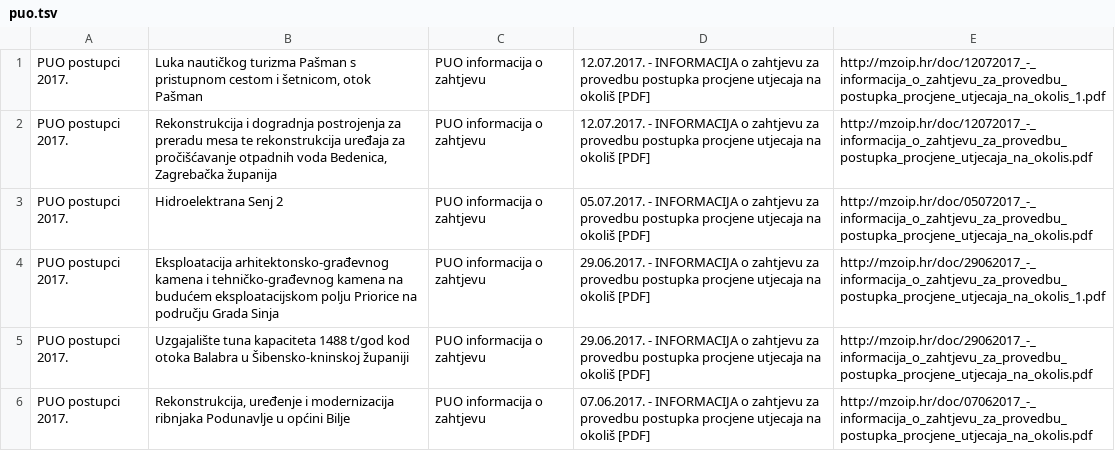
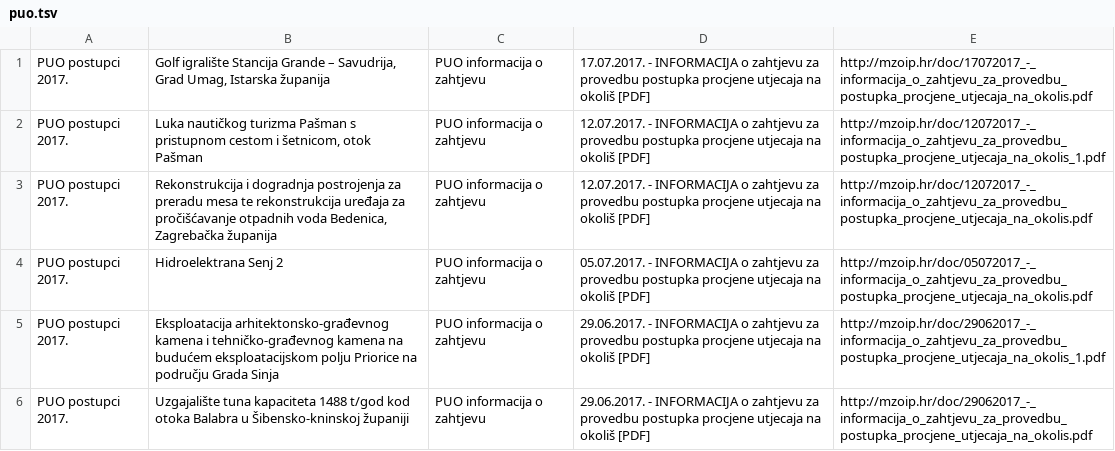
Before and after one commit to udruga-biom/puo-arhiva, a TSV file: puo.tsv, drawn as a sheet; only a part is shown; the shorter side is filled out with more unchanged rows; the diff names each change by its address in the sheet, - before the commit and + after, or states it on an @@ line.

```diff
--- a/puo.tsv
+++ b/puo.tsv
+row 1: PUO postupci 2017. | Golf igralište Stancija Grande – Savudrija, Grad Umag, Istarska županija | PUO informacija o zahtjevu | 17.07.2017. - INFORMACIJA o zahtjevu za provedbu postupka procjene utjecaja na okoliš [PDF] | http://mzoip.hr/doc/17072017_-_informacija_o_zahtjevu_za_provedbu_postupka_procjene_utjecaja_na_okolis.pdf
```
Also changed, not shown: opuo.tsv.
